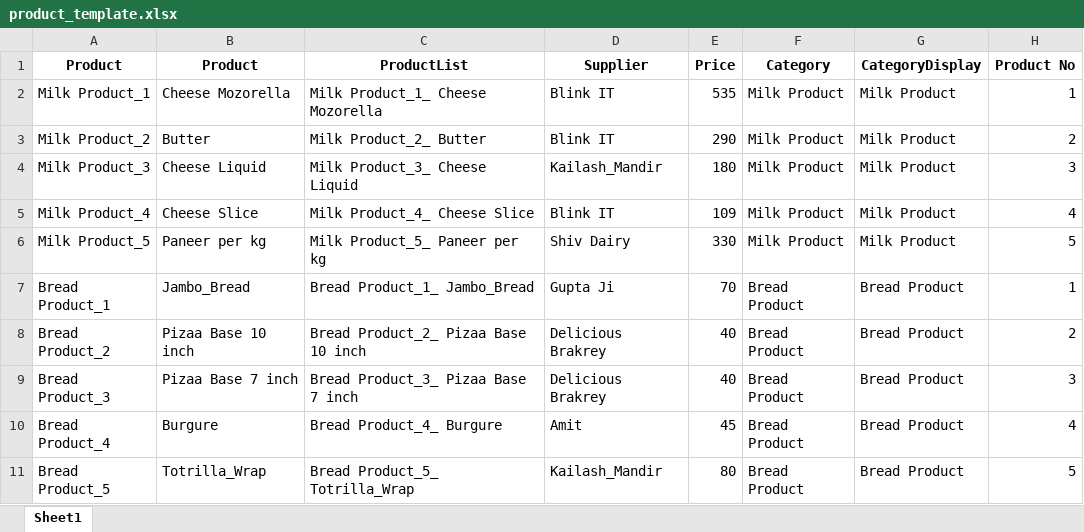
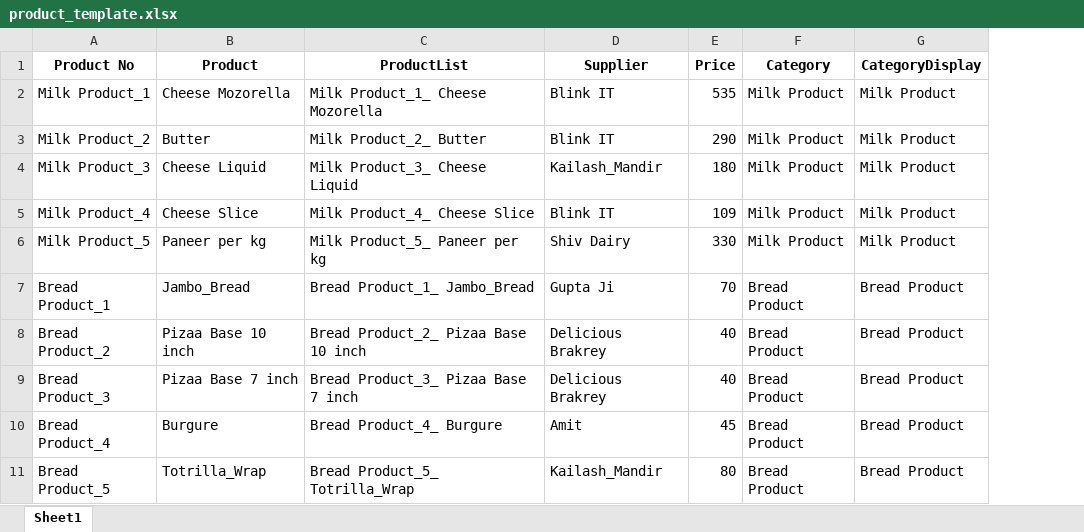
Before and after one commit to Pushpsingh13/DFC-Expenses, an Excel workbook: product_template.xlsx, sheet Sheet1, drawn as a sheet; only a part is shown; values as stored, in another font and other column widths than the file's, no borders; the diff names each change by its address in the sheet, - before the commit and + after, or states it on an @@ line.

Commit message:
Add files via upload

```diff
--- a/product_template.xlsx (sheet Sheet1)
+++ b/product_template.xlsx (sheet Sheet1)
-column H (Product No), rows 2-11: 1 | 2 | 3 | 4 | 5 | 1 | 2 | 3 | 4 | 5
-A1: Product
+A1: Product No
```
